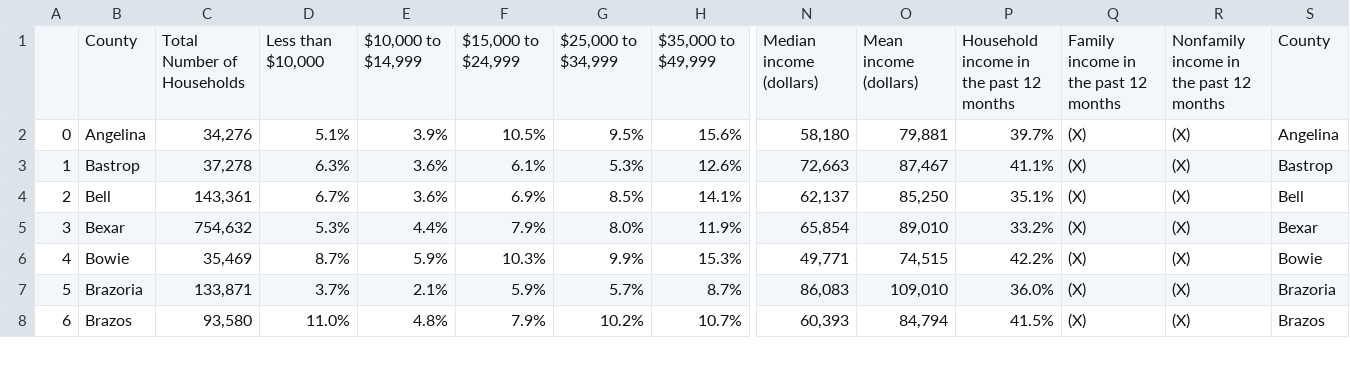
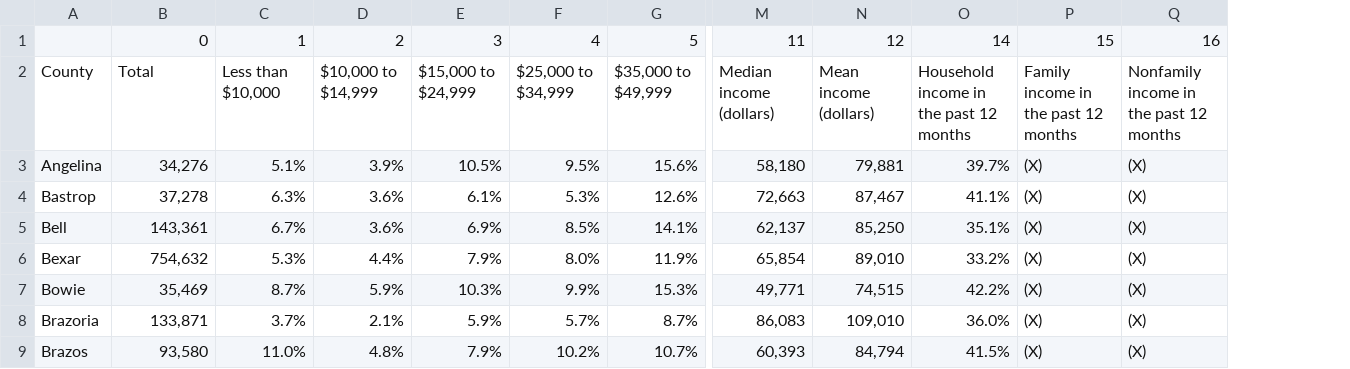
Before and after one commit to donutduck7/Python_HappyChildhood, a CSV file: Resources/clean_census_data.csv, drawn as a sheet; only a part is shown, gaps mark what is left out; removed rows and columns are numbered as before the commit, all else as after; rows hold the shown columns only; the diff names each change by its address in the sheet, - before the commit and + after, or states it on an @@ line.

```diff
--- a/Resources/clean_census_data.csv
+++ b/Resources/clean_census_data.csv
-column A, rows 2-8: 0 | 1 | 2 | 3 | 4 | 5 | 6
-column S, rows 1-8: County | Angelina | Bastrop | Bell | Bexar | Bowie | Brazoria | Brazos
+row 1:  | 0 | 1 | 2 | 3 | 4 | 5 | 11 | 12 | 14 | 15 | 16
-B2: Total Number of Households
+B2: Total
```
Also changed, not shown: 10 other files.
